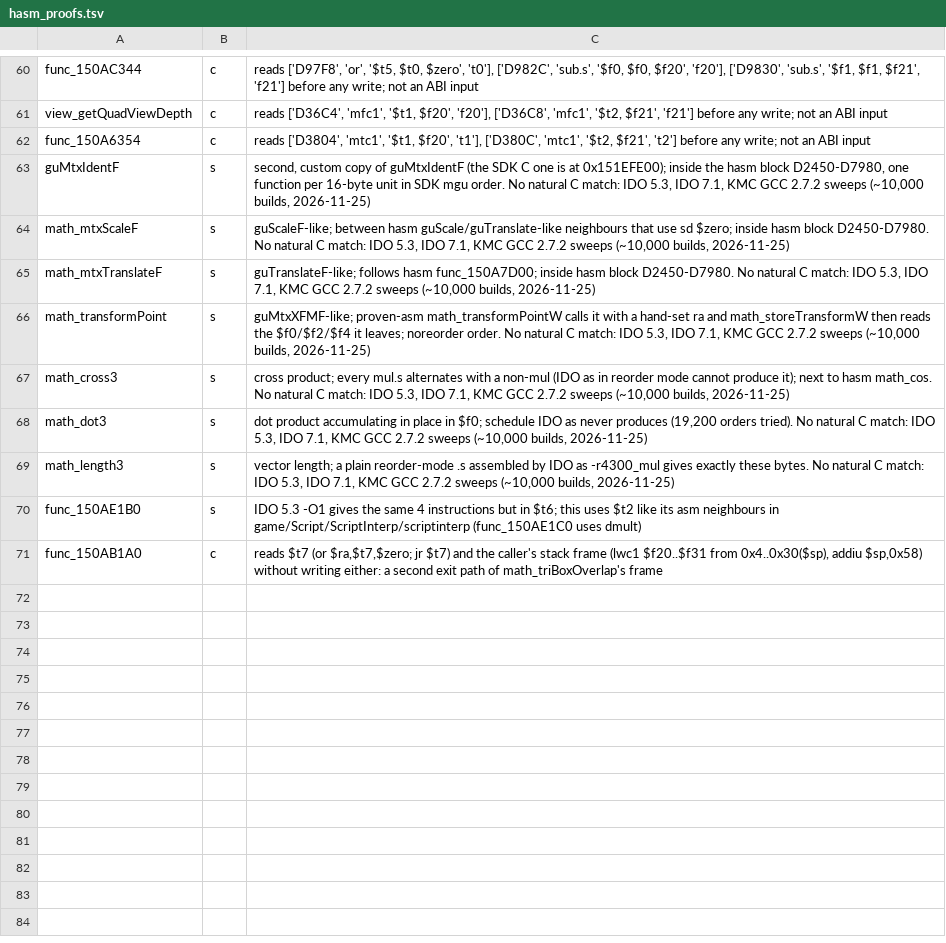
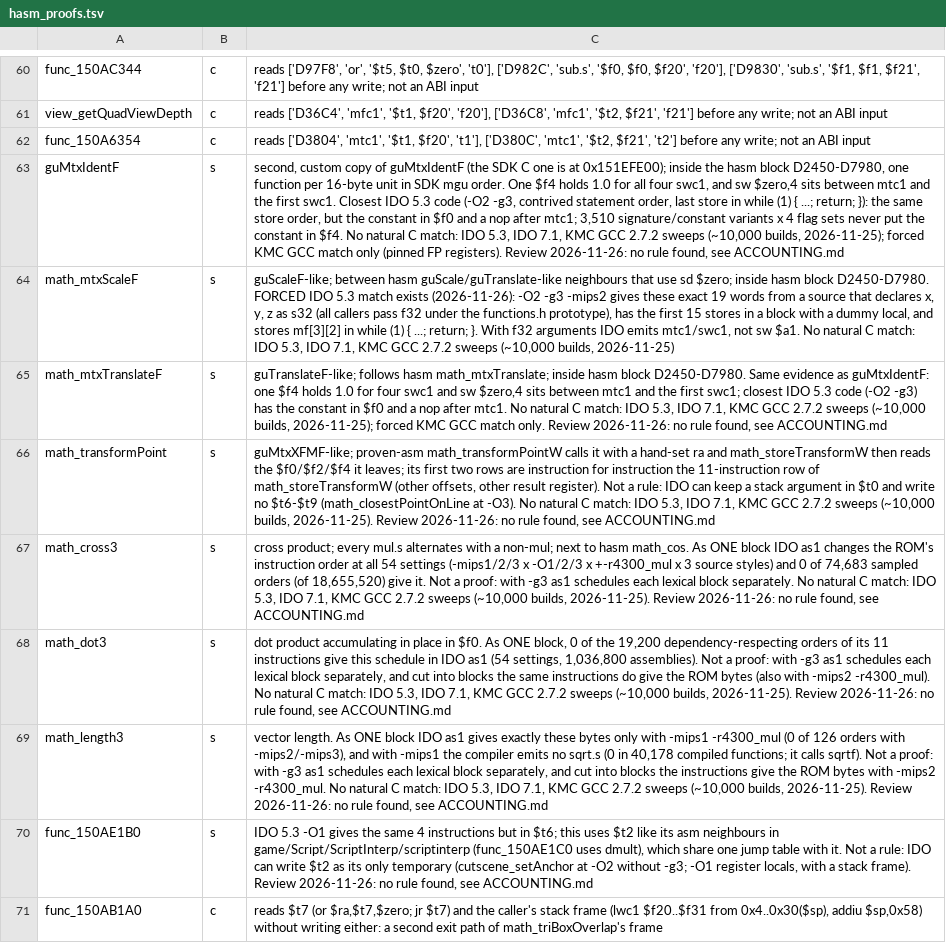
Before and after one commit to sholdee/conker-decomp, a TSV file: tools/hasm_proofs.tsv, drawn as a sheet; only a part is shown, gaps mark what is left out; the diff names each change by its address in the sheet, - before the commit and + after, or states it on an @@ line.

```diff
--- a/tools/hasm_proofs.tsv
+++ b/tools/hasm_proofs.tsv
-C63: …mgu order. No natural C match: IDO 5.3, IDO 7.1, KMC GCC 2.7.2 sweeps (~10,000 builds, 2026-11-25)
+C63: …mgu order. One $f4 holds 1.0 for all four swc1, and sw $zero,4 sits between mtc1 and the first swc1. Closest IDO 5.3 code (-O2 -g3, contrived statement order, last store in while (1) { ...; return; }): the same store order, but the constant in $f0 and a nop after mtc1; 3,510 signature/constant variants x 4 flag sets never put the constant in $f4. No natural C match: IDO 5.3, IDO 7.1, KMC GCC 2.7.2 sweeps (~10,000 builds, 2026-11-25); forced KMC GCC match only (pinned FP registers). Review 2026-11-26: no rule found, see ACCOUNTING.md
-C64: …block D2450-D7980. No natural…
+C64: …block D2450-D7980. FORCED IDO 5.3 match exists (2026-11-26): -O2 -g3 -mips2 gives these exact 19 words from a source that declares x, y, z as s32 (all callers pass f32 under the functions.h prototype), has the first 15 stores in a block with a dummy local, and stores mf[3][2] in while (1) { ...; return; }. With f32 arguments IDO emits mtc1/swc1, not sw $a1. No natural…
-C65: …follows hasm func_150A7D00; inside hasm block D2450-D7980. No natural C match: IDO 5.3, IDO 7.1, KMC GCC 2.7.2 sweeps (~10,000 builds, 2026-11-25)
+C65: …follows hasm math_mtxTranslate; inside hasm block D2450-D7980. Same evidence as guMtxIdentF: one $f4 holds 1.0 for four swc1 and sw $zero,4 sits between mtc1 and the first swc1; closest IDO 5.3 code (-O2 -g3) has the constant in $f0 and a nop after mtc1. No natural C match: IDO 5.3, IDO 7.1, KMC GCC 2.7.2 sweeps (~10,000 builds, 2026-11-25); forced KMC GCC match only. Review 2026-11-26: no rule found, see ACCOUNTING.md
-C66: …it leaves; noreorder order. No natural C match: IDO 5.3, IDO 7.1, KMC GCC 2.7.2 sweeps (~10,000 builds, 2026-11-25)
+C66: …it leaves; its first two rows are instruction for instruction the 11-instruction row of math_storeTransformW (other offsets, other result register). Not a rule: IDO can keep a stack argument in $t0 and write no $t6-$t9 (math_closestPointOnLine at -O3). No natural C match: IDO 5.3, IDO 7.1, KMC GCC 2.7.2 sweeps (~10,000 builds, 2026-11-25). Review 2026-11-26: no rule found, see ACCOUNTING.md
-C67: …with a non-mul (IDO as in reorder mode cannot produce it); next to hasm math_cos. No natural C match: IDO 5.3, IDO 7.1, KMC GCC 2.7.2 sweeps (~10,000 builds, 2026-11-25)
+C67: …with a non-mul; next to hasm math_cos. As ONE block IDO as1 changes the ROM's instruction order at all 54 settings (-mips1/2/3 x -O1/2/3 x +-r4300_mul x 3 source styles) and 0 of 74,683 sampled orders (of 18,655,520) give it. Not a proof: with -g3 as1 schedules each lexical block separately. No natural C match: IDO 5.3, IDO 7.1, KMC GCC 2.7.2 sweeps (~10,000 builds, 2026-11-25). Review 2026-11-26: no rule found, see ACCOUNTING.md
-C68: …place in $f0; schedule IDO as never produces (19,200 orders tried). No natural C match: IDO 5.3, IDO 7.1, KMC GCC 2.7.2 sweeps (~10,000 builds, 2026-11-25)
+C68: …place in $f0. As ONE block, 0 of the 19,200 dependency-respecting orders of its 11 instructions give this schedule in IDO as1 (54 settings, 1,036,800 assemblies). Not a proof: with -g3 as1 schedules each lexical block separately, and cut into blocks the same instructions do give the ROM bytes (also with -mips2 -r4300_mul). No natural C match: IDO 5.3, IDO 7.1, KMC GCC 2.7.2 sweeps (~10,000 builds, 2026-11-25). Review 2026-11-26: no rule found, see ACCOUNTING.md
-C69: vector length; a plain reorder-mode .s assembled by IDO as -r4300_mul gives exactly these bytes. No natural C match: IDO 5.3, IDO 7.1, KMC GCC 2.7.2 sweeps (~10,000 builds, 2026-11-25)
+C69: vector length. As ONE block IDO as1 gives exactly these bytes only with -mips1 -r4300_mul (0 of 126 orders with -mips2/-mips3), and with -mips1 the compiler emits no sqrt.s (0 in 40,178 compiled functions; it calls sqrtf). Not a proof: with -g3 as1 schedules each lexical block separately, and cut into blocks the instructions give the ROM bytes with -mips2 -r4300_mul. No natural C match: IDO 5.3, IDO 7.1, KMC GCC 2.7.2 sweeps (~10,000 builds, 2026-11-25). Review 2026-11-26: no rule found, see ACCOUNTING.md
-C70: …(func_150AE1C0 uses dmult)
+C70: …(func_150AE1C0 uses dmult), which share one jump table with it. Not a rule: IDO can write $t2 as its only temporary (cutscene_setAnchor at -O2 without -g3; -O1 register locals, with a stack frame). Review 2026-11-26: no rule found, see ACCOUNTING.md
```
Also changed, not shown: 1 other file.
